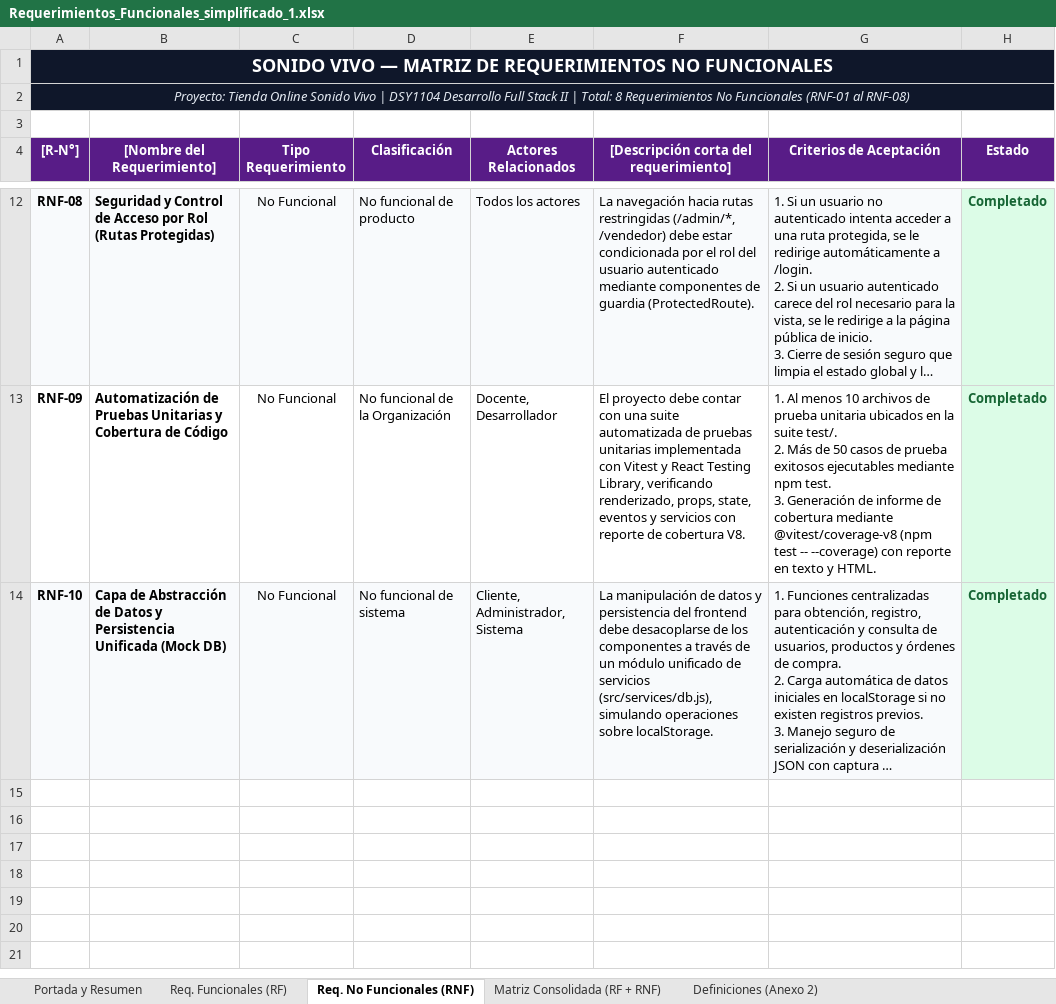
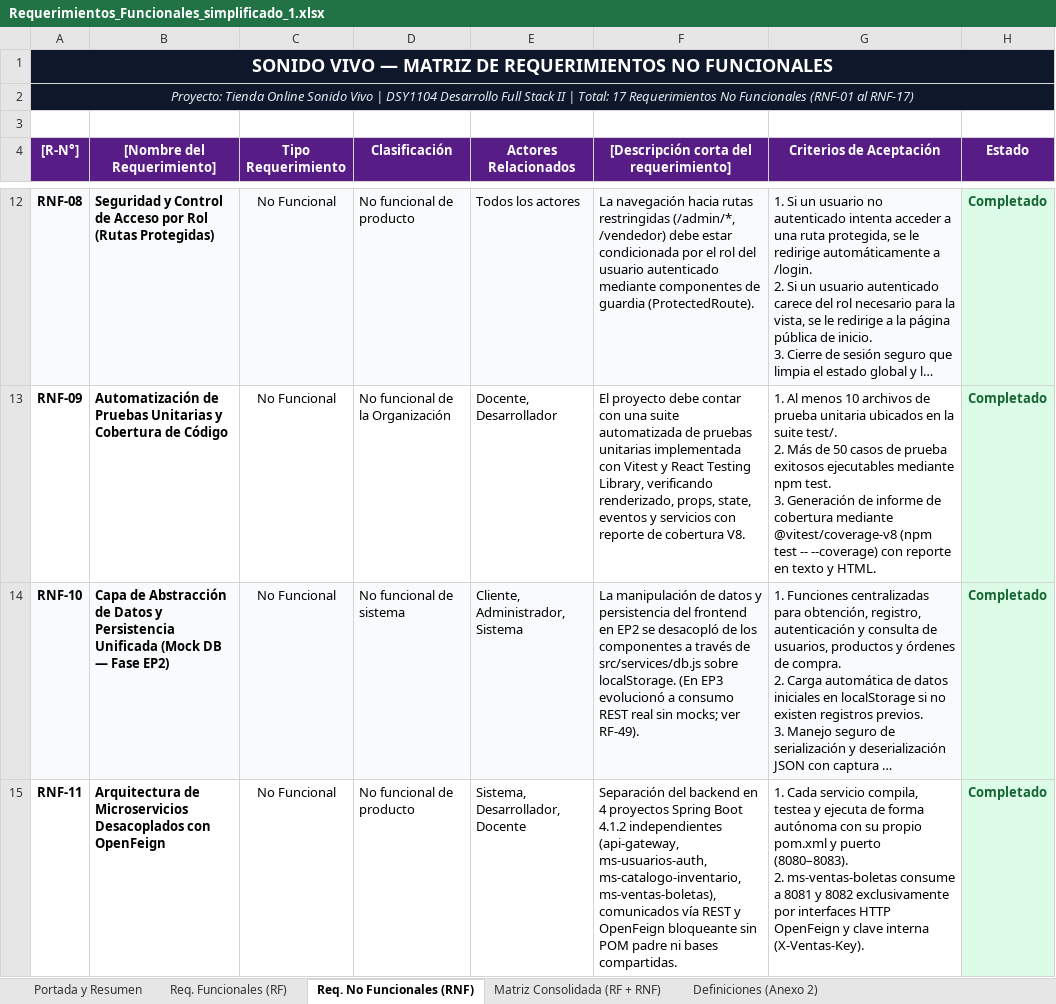
Before and after one commit to joseamadorcruz96/SonidoVivo_FL2, an Excel workbook: documentacion/Requerimientos_Funcionales_simplificado_1.xlsx, sheet Req. No Funcionales (RNF), drawn as a sheet; only a part is shown, gaps mark what is left out; long unchanged cells end in …; values as stored, in another font and other column widths than the file's, no borders; ↵ is a line break in a cell; the diff covers the shown part only; the diff names each change by its address in the sheet, - before the commit and + after, or states it on an @@ line.

Commit message:
docs(ers): actualiza matriz de requerimientos funcionales y excel con alcance de microservicios y despliegue

```diff
--- a/documentacion/Requerimientos_Funcionales_simplificado_1.xlsx (sheet Req. No Funcionales (RNF))
+++ b/documentacion/Requerimientos_Funcionales_simplificado_1.xlsx (sheet Req. No Funcionales (RNF))
-A2 ([R-N°]): …| Total: 8 Requerimientos No Funcionales (RNF-01 al RNF-08)
+A2 ([R-N°]): …| Total: 17 Requerimientos No Funcionales (RNF-01 al RNF-17)
-B14 ([Nombre del Requerimiento]): …Unificada (Mock DB)
+B14 ([Nombre del Requerimiento]): …Unificada (Mock DB — Fase EP2)
-F14: …del frontend debe desacoplarse de los componentes a través de un módulo unificado de servicios (src/services/db.js), simulando operaciones sobre localStorage.
+F14: …del frontend en EP2 se desacopló de los componentes a través de src/services/db.js sobre localStorage. (En EP3 evolucionó a consumo REST real sin mocks; ver RF-49).
+row 15: RNF-11 | Arquitectura de Microservicios Desacoplados con OpenFeign | No Funcional | No funcional de producto | Sistema, Desarrollador, Docente | Separación del backend en 4 proyectos Spring Boot 4.1.2 independientes (api-gateway, ms-usuarios-auth, ms-catalogo-inventario, ms-ventas-boletas), comunicados vía REST y OpenFeign bloqueante sin POM padre ni bases compartidas. | 1. Cada servicio compila, testea y ejecuta de forma autónoma con su propio pom.xml y puerto (8080–8083). ↵ 2. ms-ventas-boletas consume a 8081 y 8082 exclusivamente por interfaces HTTP OpenFeign y clave interna (X-Ventas-Key). | Completado
```
Also changed, not shown: 6 added rows elsewhere in this sheet, sheet Matriz Consolidada (RF + RNF), sheet Req. Funcionales (RF), sheet Portada y Resumen, sheet Definiciones (Anexo 2), 1 other file.
